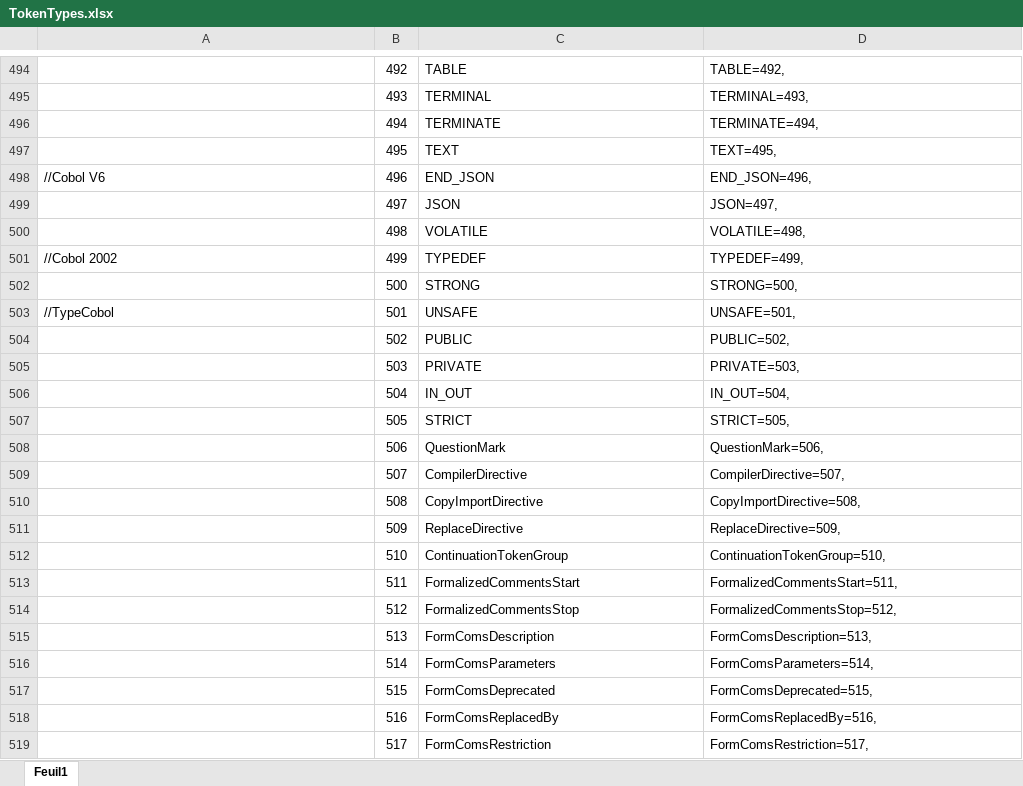
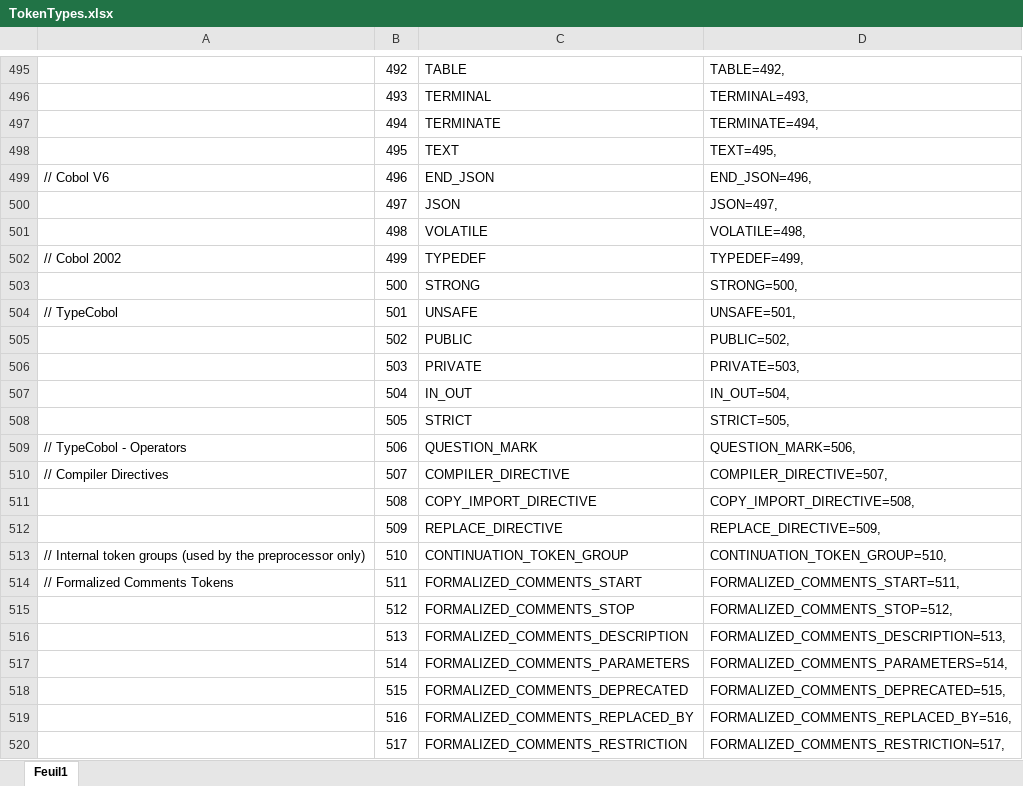
Before and after one commit to TypeCobolTeam/TypeCobol, an Excel workbook: Documentation/TokenTypes.xlsx, sheet Feuil1, drawn as a sheet; only a part is shown, gaps mark what is left out; values as stored, in another font and other column widths than the file's, no borders; conditional formats not drawn; addresses are those after the commit; the diff covers the shown part only; the diff names each change by its address in the sheet, - before the commit and + after, or states it on an @@ line.

Commit message:
WI #1306 Sync TokenTypes.xlsx with TokenType/Family enums and grammar files

```diff
--- a/Documentation/TokenTypes.xlsx (sheet Feuil1)
+++ b/Documentation/TokenTypes.xlsx (sheet Feuil1)
-A499: //Cobol V6
+A499: // Cobol V6
-A502: //Cobol 2002
+A502: // Cobol 2002
-A504: //TypeCobol
+A504: // TypeCobol
-A509: (empty)
+A509: // TypeCobol - Operators
-C509: QuestionMark
+C509: QUESTION_MARK
-D509: QuestionMark=506,
+D509: QUESTION_MARK=506,
-A510: (empty)
+A510: // Compiler Directives
-C510: CompilerDirective
+C510: COMPILER_DIRECTIVE
-D510: CompilerDirective=507,
+D510: COMPILER_DIRECTIVE=507,
-C511: CopyImportDirective
+C511: COPY_IMPORT_DIRECTIVE
-D511: CopyImportDirective=508,
+D511: COPY_IMPORT_DIRECTIVE=508,
-C512: ReplaceDirective
+C512: REPLACE_DIRECTIVE
-D512: ReplaceDirective=509,
+D512: REPLACE_DIRECTIVE=509,
-A513: (empty)
+A513: // Internal token groups (used by the preprocessor only)
-C513: ContinuationTokenGroup
+C513: CONTINUATION_TOKEN_GROUP
-D513: ContinuationTokenGroup=510,
+D513: CONTINUATION_TOKEN_GROUP=510,
-A514: (empty)
+A514: // Formalized Comments Tokens
-C514: FormalizedCommentsStart
+C514: FORMALIZED_COMMENTS_START
-D514: FormalizedCommentsStart=511,
+D514: FORMALIZED_COMMENTS_START=511,
-C515: FormalizedCommentsStop
+C515: FORMALIZED_COMMENTS_STOP
-D515: FormalizedCommentsStop=512,
+D515: FORMALIZED_COMMENTS_STOP=512,
-C516: FormComsDescription
+C516: FORMALIZED_COMMENTS_DESCRIPTION
-D516: FormComsDescription=513,
+D516: FORMALIZED_COMMENTS_DESCRIPTION=513,
-C517: FormComsParameters
+C517: FORMALIZED_COMMENTS_PARAMETERS
-D517: FormComsParameters=514,
+D517: FORMALIZED_COMMENTS_PARAMETERS=514,
-C518: FormComsDeprecated
+C518: FORMALIZED_COMMENTS_DEPRECATED
-D518: FormComsDeprecated=515,
+D518: FORMALIZED_COMMENTS_DEPRECATED=515,
-C519: FormComsReplacedBy
+C519: FORMALIZED_COMMENTS_REPLACED_BY
-D519: FormComsReplacedBy=516,
+D519: FORMALIZED_COMMENTS_REPLACED_BY=516,
-C520: FormComsRestriction
+C520: FORMALIZED_COMMENTS_RESTRICTION
-D520: FormComsRestriction=517,
+D520: FORMALIZED_COMMENTS_RESTRICTION=517,
```
Also changed, not shown: 3 added rows and 43 edited cells elsewhere in this sheet, formulas that keep their value, 5 other files.
